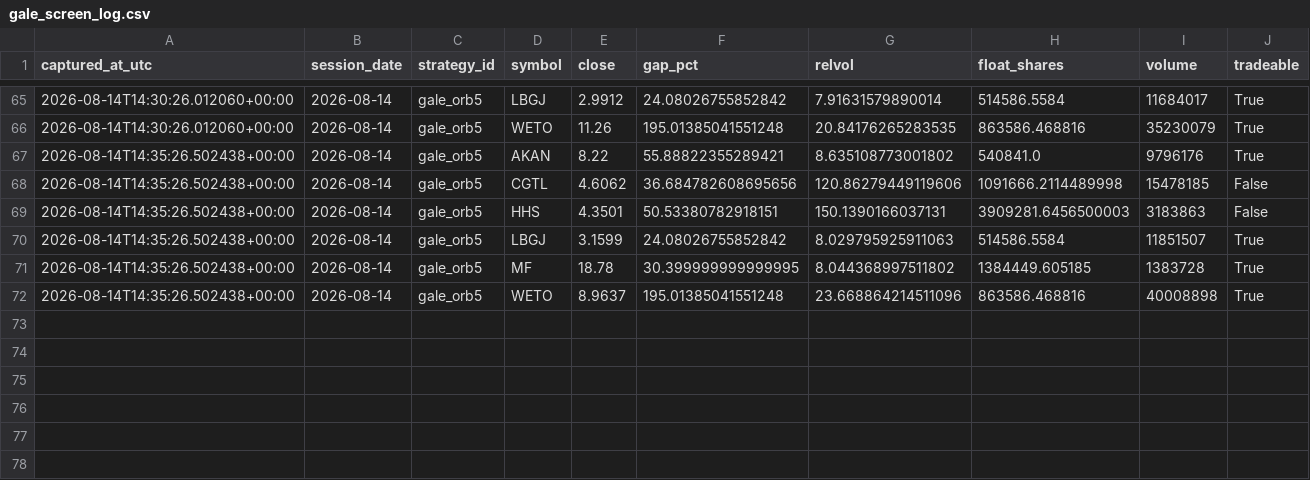
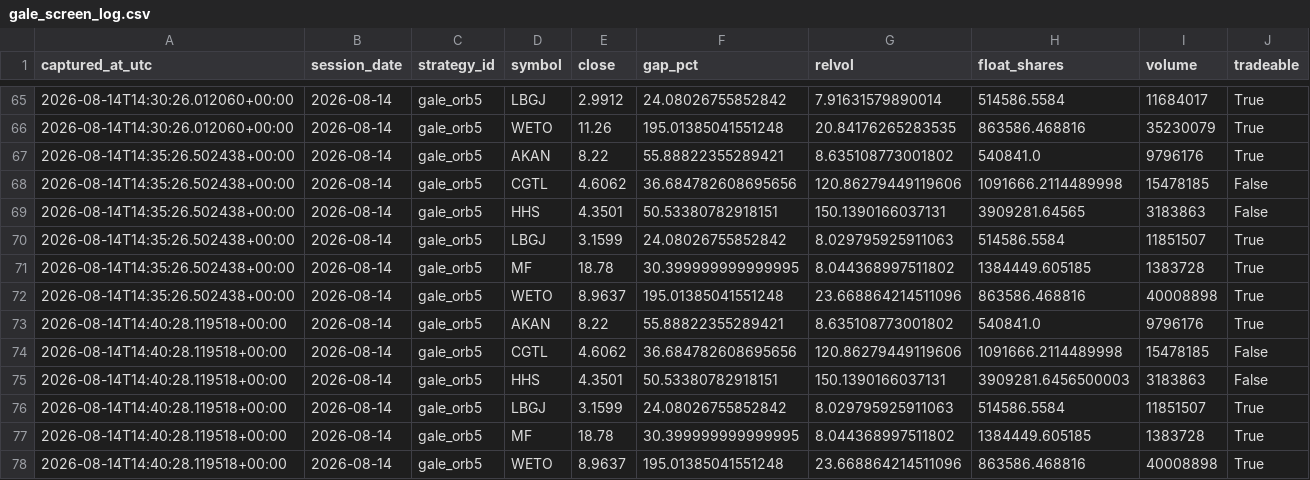
Before and after one commit to 6ixtyn9-sudo/Tempest, a CSV file: localdata/gale_screen_log.csv, drawn as a sheet; only a part is shown, gaps mark what is left out.

```diff
--- a/localdata/gale_screen_log.csv
+++ b/localdata/gale_screen_log.csv
@@ -68,3 +68,3 @@ captured_at_utc,session_date,strategy_id,symbol,close,gap_pct,relvol,float_share
 2026-08-14T14:35:26.502438+00:00,2026-08-14,gale_orb5,CGTL,4.6062,36.684782608695656,120.86279449119606,1091666.2114489998,15478185,False
-2026-08-14T14:35:26.502438+00:00,2026-08-14,gale_orb5,HHS,4.3501,50.53380782918151,150.1390166037131,3909281.6456500003,3183863,False
+2026-08-14T14:35:26.502438+00:00,2026-08-14,gale_orb5,HHS,4.3501,50.53380782918151,150.1390166037131,3909281.64565,3183863,False
 2026-08-14T14:35:26.502438+00:00,2026-08-14,gale_orb5,LBGJ,3.1599,24.08026755852842,8.029795925911063,514586.5584,11851507,True
@@ -72 +72,7 @@ captured_at_utc,session_date,strategy_id,symbol,close,gap_pct,relvol,float_share
 2026-08-14T14:35:26.502438+00:00,2026-08-14,gale_orb5,WETO,8.9637,195.01385041551248,23.668864214511096,863586.468816,40008898,True
+2026-08-14T14:40:28.119518+00:00,2026-08-14,gale_orb5,AKAN,8.22,55.88822355289421,8.635108773001802,540841.0,9796176,True
+2026-08-14T14:40:28.119518+00:00,2026-08-14,gale_orb5,CGTL,4.6062,36.684782608695656,120.86279449119606,1091666.2114489998,15478185,False
+2026-08-14T14:40:28.119518+00:00,2026-08-14,gale_orb5,HHS,4.3501,50.53380782918151,150.1390166037131,3909281.6456500003,3183863,False
+2026-08-14T14:40:28.119518+00:00,2026-08-14,gale_orb5,LBGJ,3.1599,24.08026755852842,8.029795925911063,514586.5584,11851507,True
+2026-08-14T14:40:28.119518+00:00,2026-08-14,gale_orb5,MF,18.78,30.399999999999995,8.044368997511802,1384449.605185,1383728,True
+2026-08-14T14:40:28.119518+00:00,2026-08-14,gale_orb5,WETO,8.9637,195.01385041551248,23.668864214511096,863586.468816,40008898,True
```
Also changed, not shown: localdata/gale_status.csv, localdata/paper_status.csv.
